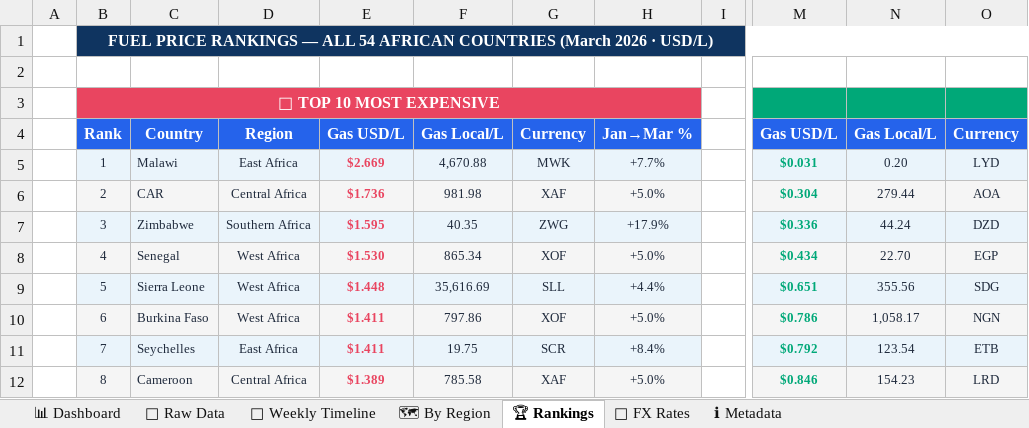
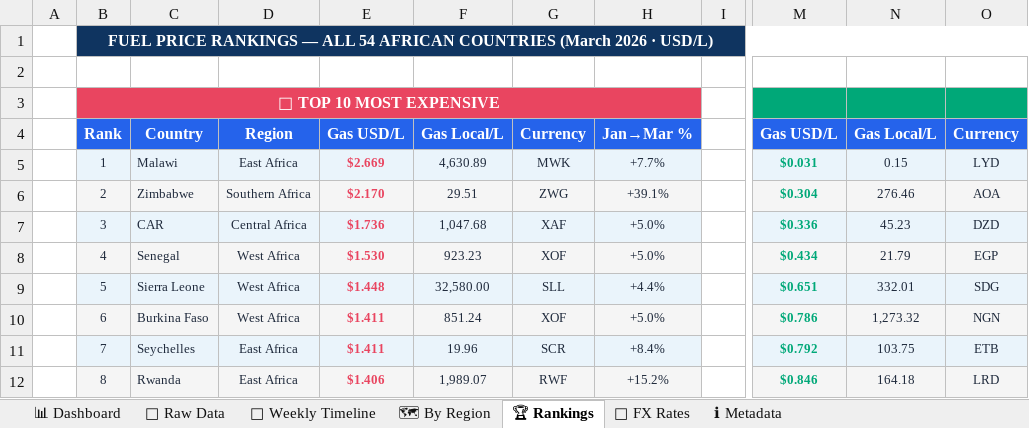
Before and after one commit to Data-Innovation-For-Africa/africa-fuel-tracker, an Excel workbook: docs/africa_fuel_prices.xlsx, sheet 🏆 Rankings, drawn as a sheet; only a part is shown, gaps mark what is left out; values as stored, in another font and other column widths than the file's, no borders; charts and pictures and conditional formats not drawn; the diff covers the shown part only; the diff names each change by its address in the sheet, - before the commit and + after, or states it on an @@ line.

```diff
--- a/docs/africa_fuel_prices.xlsx (sheet 🏆 Rankings)
+++ b/docs/africa_fuel_prices.xlsx (sheet 🏆 Rankings)
-F5: 4,670.88
+F5: 4,630.89
-N5: 0.20
+N5: 0.15
-C6: CAR
+C6: Zimbabwe
-D6: Central Africa
+D6: Southern Africa
-E6: $1.736
+E6: $2.170
-F6: 981.98
+F6: 29.51
-G6: XAF
+G6: ZWG
-H6: +5.0%
+H6: +39.1%
-N6: 279.44
+N6: 276.46
-C7: Zimbabwe
+C7: CAR
-D7: Southern Africa
+D7: Central Africa
-E7: $1.595
+E7: $1.736
-F7: 40.35
+F7: 1,047.68
-G7: ZWG
+G7: XAF
-H7: +17.9%
+H7: +5.0%
-N7: 44.24
+N7: 45.23
-F8: 865.34
+F8: 923.23
-N8: 22.70
+N8: 21.79
-F9: 35,616.69
+F9: 32,580.00
-N9: 355.56
+N9: 332.01
-F10: 797.86
+F10: 851.24
-N10: 1,058.17
+N10: 1,273.32
-F11: 19.75
+F11: 19.96
-N11: 123.54
+N11: 103.75
-C12: Cameroon
+C12: Rwanda
-D12: Central Africa
+D12: East Africa
-E12: $1.389
+E12: $1.406
-F12: 785.58
+F12: 1,989.07
-G12: XAF
+G12: RWF
-H12: +5.0%
+H12: +15.2%
-N12: 154.23
+N12: 164.18
```
Also changed, not shown: 2 added rows, 2 removed rows and 15 edited cells elsewhere in this sheet, sheet 🗺 By Region, sheet 📁 Raw Data, sheet 📊 Dashboard, sheet 📅 Weekly Timeline, sheet 💱 FX Rates, sheet ℹ Metadata, 4 other files.
